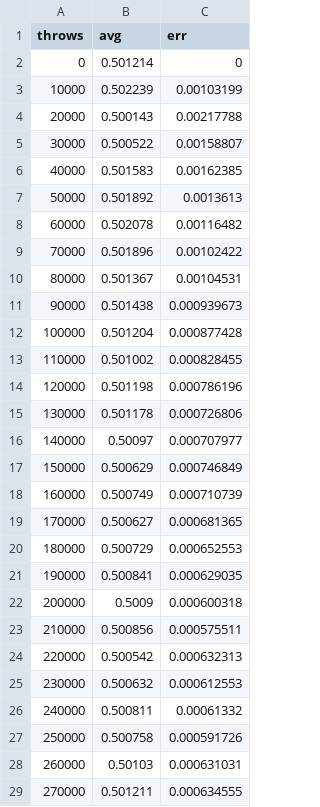
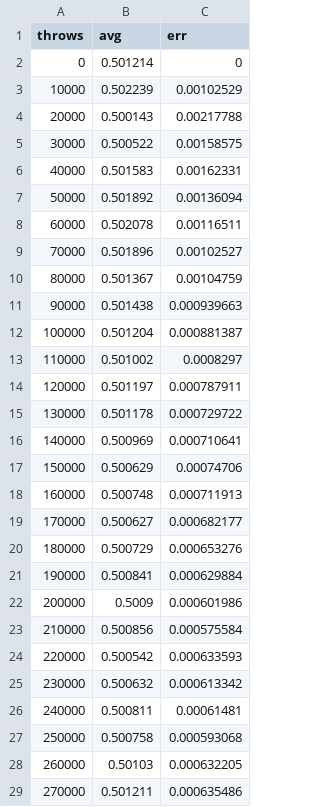
Before and after one commit to TommiDL/NumericalSimulationLab, a CSV file: es1/data/data_M1000000.csv, drawn as a sheet; only a part is shown; the diff covers the shown part only.

```diff
--- a/es1/data/data_M1000000.csv
+++ b/es1/data/data_M1000000.csv
@@ -2,28 +2,28 @@ throws,avg,err
 0, 0.501214, 0
-10000, 0.502239, 0.00103199
+10000, 0.502239, 0.00102529
 20000, 0.500143, 0.00217788
-30000, 0.500522, 0.00158807
-40000, 0.501583, 0.00162385
-50000, 0.501892, 0.0013613
-60000, 0.502078, 0.00116482
-70000, 0.501896, 0.00102422
-80000, 0.501367, 0.00104531
-90000, 0.501438, 0.000939673
-100000, 0.501204, 0.000877428
-110000, 0.501002, 0.000828455
-120000, 0.501198, 0.000786196
-130000, 0.501178, 0.000726806
-140000, 0.50097, 0.000707977
-150000, 0.500629, 0.000746849
-160000, 0.500749, 0.000710739
-170000, 0.500627, 0.000681365
-180000, 0.500729, 0.000652553
-190000, 0.500841, 0.000629035
-200000, 0.5009, 0.000600318
-210000, 0.500856, 0.000575511
-220000, 0.500542, 0.000632313
-230000, 0.500632, 0.000612553
-240000, 0.500811, 0.00061332
-250000, 0.500758, 0.000591726
-260000, 0.50103, 0.000631031
-270000, 0.501211, 0.000634555
+30000, 0.500522, 0.00158575
+40000, 0.501583, 0.00162331
+50000, 0.501892, 0.00136094
+60000, 0.502078, 0.00116511
+70000, 0.501896, 0.00102527
+80000, 0.501367, 0.00104759
+90000, 0.501438, 0.000939663
+100000, 0.501204, 0.000881387
+110000, 0.501002, 0.0008297
+120000, 0.501197, 0.000787911
+130000, 0.501178, 0.000729722
+140000, 0.500969, 0.000710641
+150000, 0.500629, 0.00074706
+160000, 0.500748, 0.000711913
+170000, 0.500627, 0.000682177
+180000, 0.500729, 0.000653276
+190000, 0.500841, 0.000629884
+200000, 0.5009, 0.000601986
+210000, 0.500856, 0.000575584
+220000, 0.500542, 0.000633593
+230000, 0.500632, 0.000613342
+240000, 0.500811, 0.00061481
+250000, 0.500758, 0.000593068
+260000, 0.50103, 0.000632205
+270000, 0.501211, 0.000635486
```
Also changed, not shown: 77 edited cells elsewhere in this file, 49 other files.
